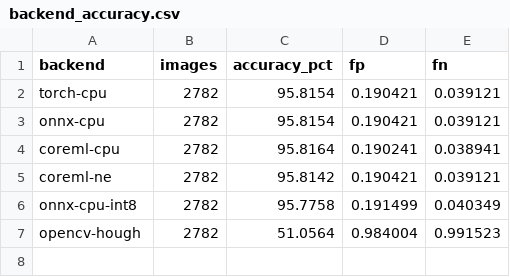
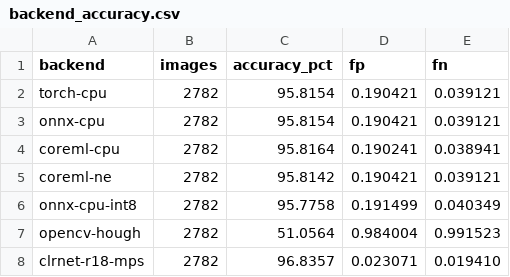
Before and after one commit to Ritesh-sudo/ufld-edge-lka, a CSV file: results/backend_accuracy.csv, drawn as a sheet.

Commit message:
Add isolated pure-PyTorch CLRNet port (model, lane NMS, decode), eval script, NMS tests and Colab check
CLRNet R18 TuSimple with authors' weights, our metric, M4 MPS: 96.8357% (paper 96.84).
CUDA-NMS comparison still to be run on Colab (notebooks/clrnet_nms_check.ipynb).

```diff
--- a/results/backend_accuracy.csv
+++ b/results/backend_accuracy.csv
@@ -7 +7,2 @@ onnx-cpu-int8,2782,95.7758,0.191499,0.040349
 opencv-hough,2782,51.0564,0.984004,0.991523
+clrnet-r18-mps,2782,96.8357,0.023071,0.019410
```
Also changed, not shown: 14 other files.
